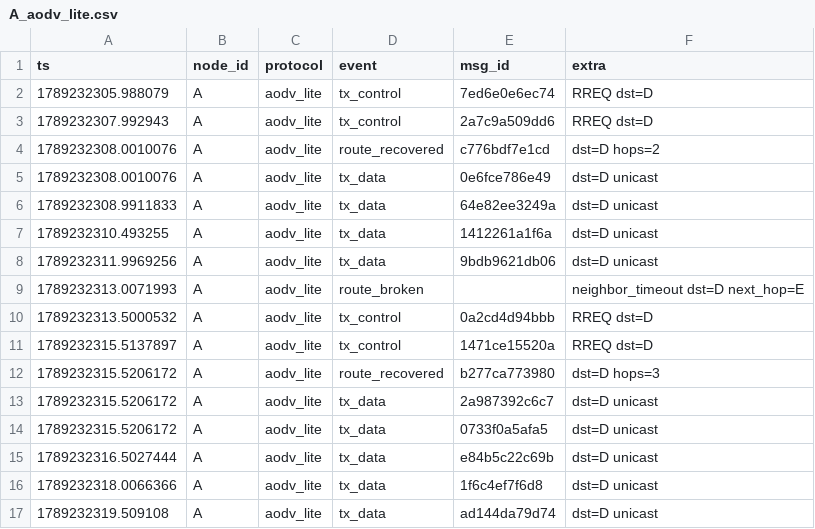
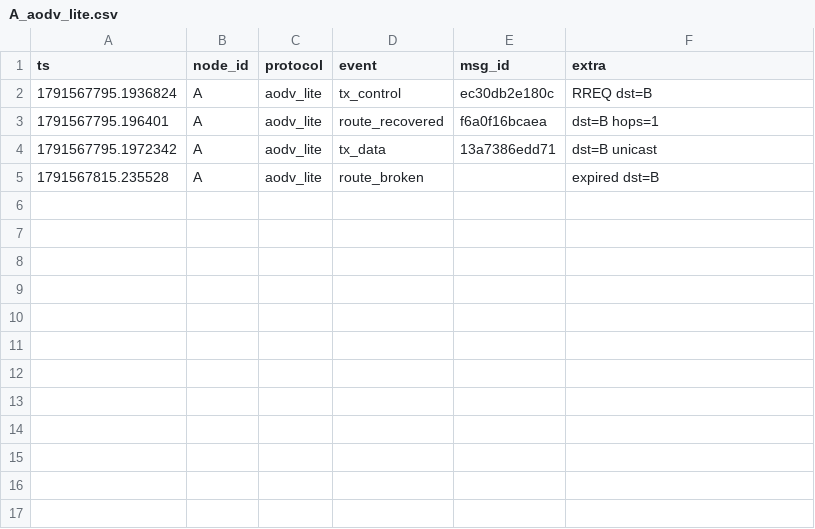
Before and after one commit to kushxgr/meshchat, a CSV file: logs/A_aodv_lite.csv, drawn as a sheet.

```diff
--- a/logs/A_aodv_lite.csv
+++ b/logs/A_aodv_lite.csv
@@ -1,17 +1,5 @@
 ts,node_id,protocol,event,msg_id,extra
-1789232305.988079,A,aodv_lite,tx_control,7ed6e0e6ec74,RREQ dst=D
-1789232307.992943,A,aodv_lite,tx_control,2a7c9a509dd6,RREQ dst=D
-1789232308.0010076,A,aodv_lite,route_recovered,c776bdf7e1cd,dst=D hops=2
-1789232308.0010076,A,aodv_lite,tx_data,0e6fce786e49,dst=D unicast
-1789232308.9911833,A,aodv_lite,tx_data,64e82ee3249a,dst=D unicast
-1789232310.493255,A,aodv_lite,tx_data,1412261a1f6a,dst=D unicast
-1789232311.9969256,A,aodv_lite,tx_data,9bdb9621db06,dst=D unicast
-1789232313.0071993,A,aodv_lite,route_broken,,neighbor_timeout dst=D next_hop=E
-1789232313.5000532,A,aodv_lite,tx_control,0a2cd4d94bbb,RREQ dst=D
-1789232315.5137897,A,aodv_lite,tx_control,1471ce15520a,RREQ dst=D
-1789232315.5206172,A,aodv_lite,route_recovered,b277ca773980,dst=D hops=3
-1789232315.5206172,A,aodv_lite,tx_data,2a987392c6c7,dst=D unicast
-1789232315.5206172,A,aodv_lite,tx_data,0733f0a5afa5,dst=D unicast
-1789232316.5027444,A,aodv_lite,tx_data,e84b5c22c69b,dst=D unicast
-1789232318.0066366,A,aodv_lite,tx_data,1f6c4ef7f6d8,dst=D unicast
-1789232319.509108,A,aodv_lite,tx_data,ad144da79d74,dst=D unicast
+1791567795.1936824,A,aodv_lite,tx_control,ec30db2e180c,RREQ dst=B
+1791567795.196401,A,aodv_lite,route_recovered,f6a0f16bcaea,dst=B hops=1
+1791567795.1972342,A,aodv_lite,tx_data,13a7386edd71,dst=B unicast
+1791567815.235528,A,aodv_lite,route_broken,,expired dst=B
```
Also changed, not shown: logs/B_aodv_lite.csv, logs/D_aodv_lite.csv, 24 other files.
